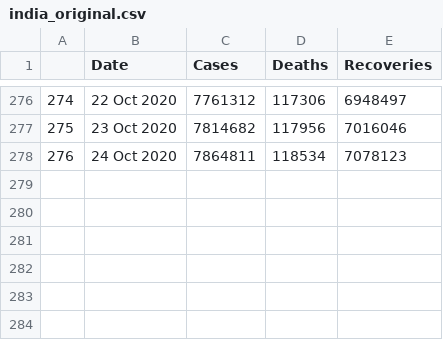
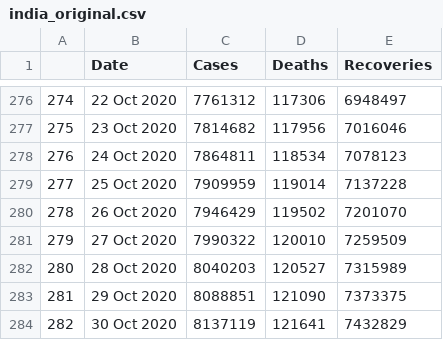
Before and after one commit to abhijitshow07/COVID-19-TRACKER, a CSV file: data/india_original.csv, drawn as a sheet; only a part is shown, gaps mark what is left out; the diff names each change by its address in the sheet, - before the commit and + after, or states it on an @@ line.

```diff
--- a/data/india_original.csv
+++ b/data/india_original.csv
+row 279: 277 | 25 Oct 2020 | 7909959 | 119014 | 7137228
+row 280: 278 | 26 Oct 2020 | 7946429 | 119502 | 7201070
+row 281: 279 | 27 Oct 2020 | 7990322 | 120010 | 7259509
+row 282: 280 | 28 Oct 2020 | 8040203 | 120527 | 7315989
+row 283: 281 | 29 Oct 2020 | 8088851 | 121090 | 7373375
+row 284: 282 | 30 Oct 2020 | 8137119 | 121641 | 7432829
```
Also changed, not shown: data/country_wise_deaths.csv, data/india_cumulative_cases.csv, 53 other files.
